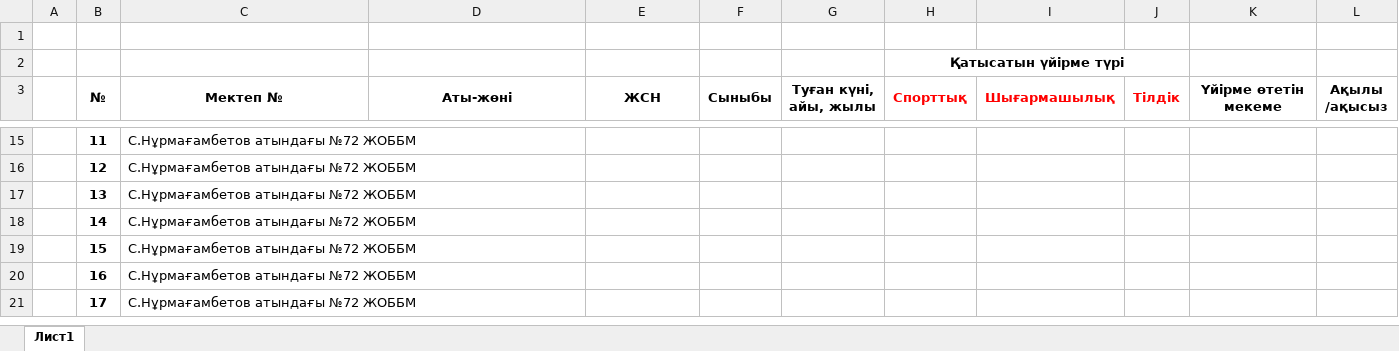
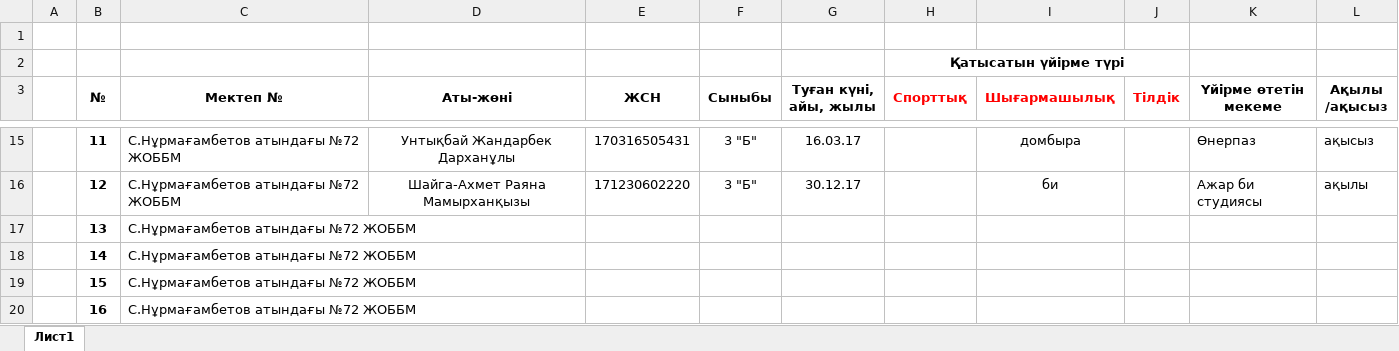
Before and after one commit to bahons/public, an Excel workbook: Үйірме туралы толық мәлімет.xlsx, sheet Лист1, drawn as a sheet; only a part is shown, gaps mark what is left out; the shorter side is filled out with more unchanged rows; values as stored, in another font and other column widths than the file's, no borders; the diff covers the shown part only; the diff names each change by its address in the sheet, - before the commit and + after, or states it on an @@ line.

```diff
--- a/Үйірме туралы толық мәлімет.xlsx (sheet Лист1)
+++ b/Үйірме туралы толық мәлімет.xlsx (sheet Лист1)
-D15 (Аты-жөні): (empty)
+D15 (Аты-жөні): Унтықбай Жандарбек Дарханұлы
-E15 (ЖСН): (empty)
+E15 (ЖСН): 170316505431
-F15:F16 (Сыныбы): (empty)
+F15:F16 (Сыныбы): 3 "Б"
-G15 (Туған күні, айы, жылы): (empty)
+G15 (Туған күні, айы, жылы): 16.03.17
-I15 (Шығармашылық): (empty)
+I15 (Шығармашылық): домбыра
-K15 (Үйірме өтетін мекеме): (empty)
+K15 (Үйірме өтетін мекеме): Өнерпаз
-L15 (Ақылы /ақысыз): (empty)
+L15 (Ақылы /ақысыз): ақысыз
-D16 (Аты-жөні): (empty)
+D16 (Аты-жөні): Шайга-Ахмет Раяна Мамырханқызы
-E16 (ЖСН): (empty)
+E16 (ЖСН): 171230602220
-G16 (Туған күні, айы, жылы): (empty)
+G16 (Туған күні, айы, жылы): 30.12.17
-I16 (Шығармашылық): (empty)
+I16 (Шығармашылық): би
-K16 (Үйірме өтетін мекеме): (empty)
+K16 (Үйірме өтетін мекеме): Ажар би студиясы
-L16 (Ақылы /ақысыз): (empty)
+L16 (Ақылы /ақысыз): ақылы
```
Also changed, not shown: 70 edited cells and cell formats elsewhere in this sheet.
